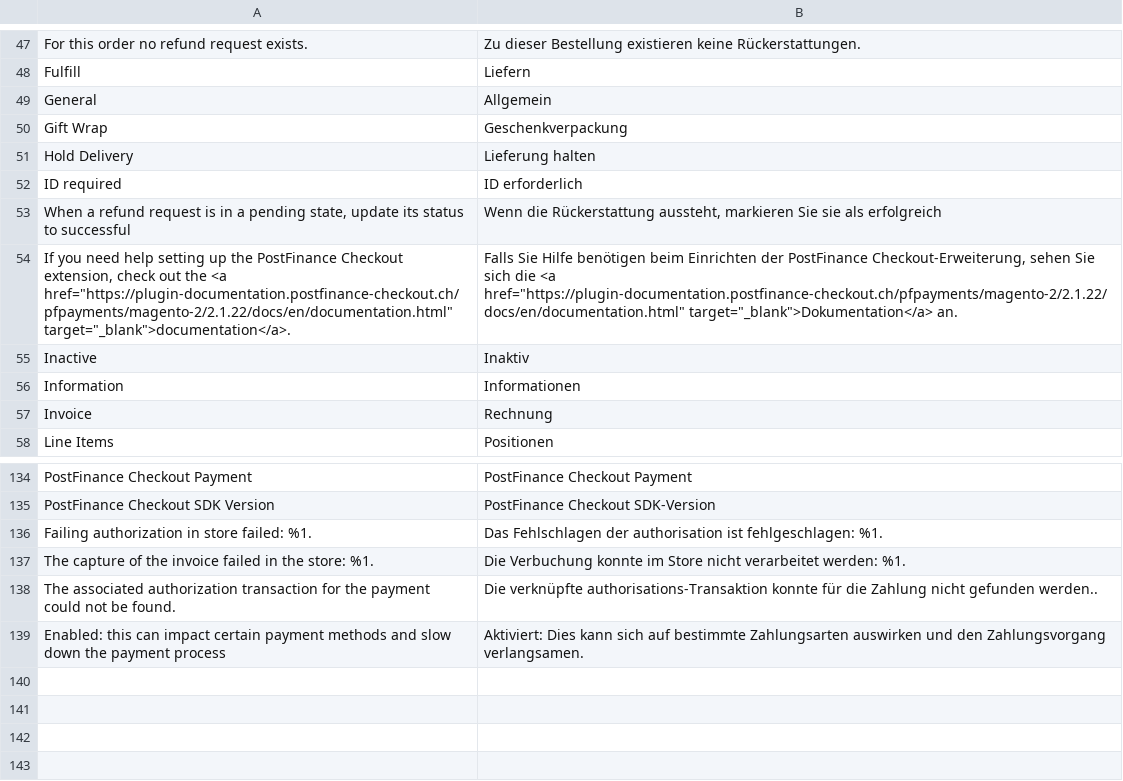
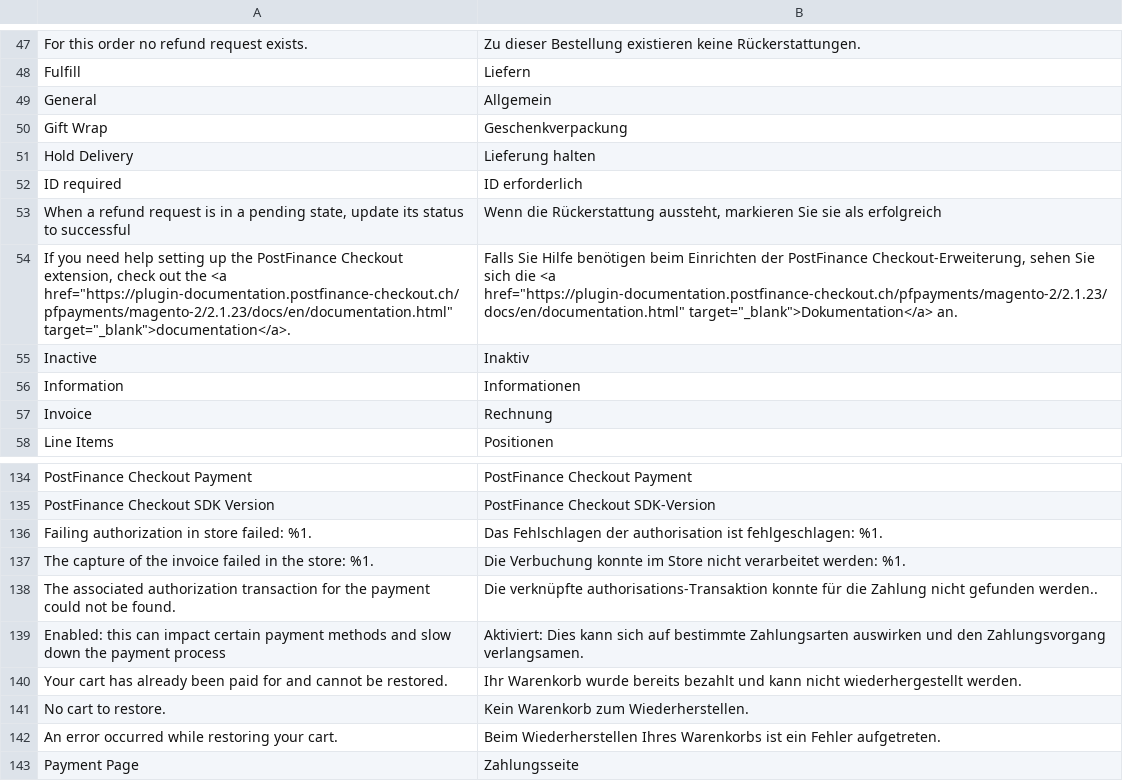
Before and after one commit to pfpayments/magento-2, a CSV file: i18n/de_CH.csv, drawn as a sheet; only a part is shown, gaps mark what is left out.

```diff
--- a/i18n/de_CH.csv
+++ b/i18n/de_CH.csv
@@ -53,3 +53,3 @@
 "When a refund request is in a pending state, update its status to successful", "Wenn die Rückerstattung aussteht, markieren Sie sie als erfolgreich"
-"If you need help setting up the PostFinance Checkout extension, check out the <a href=""https://plugin-documentation.postfinance-checkout.ch/pfpayments/magento-2/2.1.22/docs/en/documentation.html"" target=""_blank"">documentation</a>.","Falls Sie Hilfe benötigen beim Einrichten der PostFinance Checkout-Erweiterung, sehen Sie sich die <a href=""https://plugin-documentation.postfinance-checkout.ch/pfpayments/magento-2/2.1.22/docs/en/documentation.html"" target=""_blank"">Dokumentation</a> an."
+"If you need help setting up the PostFinance Checkout extension, check out the <a href=""https://plugin-documentation.postfinance-checkout.ch/pfpayments/magento-2/2.1.23/docs/en/documentation.html"" target=""_blank"">documentation</a>.","Falls Sie Hilfe benötigen beim Einrichten der PostFinance Checkout-Erweiterung, sehen Sie sich die <a href=""https://plugin-documentation.postfinance-checkout.ch/pfpayments/magento-2/2.1.23/docs/en/documentation.html"" target=""_blank"">Dokumentation</a> an."
 "Inactive","Inaktiv"
@@ -139 +139,5 @@
 "Enabled: this can impact certain payment methods and slow down the payment process","Aktiviert: Dies kann sich auf bestimmte Zahlungsarten auswirken und den Zahlungsvorgang verlangsamen."
+"Your cart has already been paid for and cannot be restored.", "Ihr Warenkorb wurde bereits bezahlt und kann nicht wiederhergestellt werden."
+"No cart to restore.", "Kein Warenkorb zum Wiederherstellen."
+"An error occurred while restoring your cart.", "Beim Wiederherstellen Ihres Warenkorbs ist ein Fehler aufgetreten."
+"Payment Page", "Zahlungsseite"
```
Also changed, not shown: i18n/de_DE.csv, i18n/fr_CH.csv, 11 other files.
